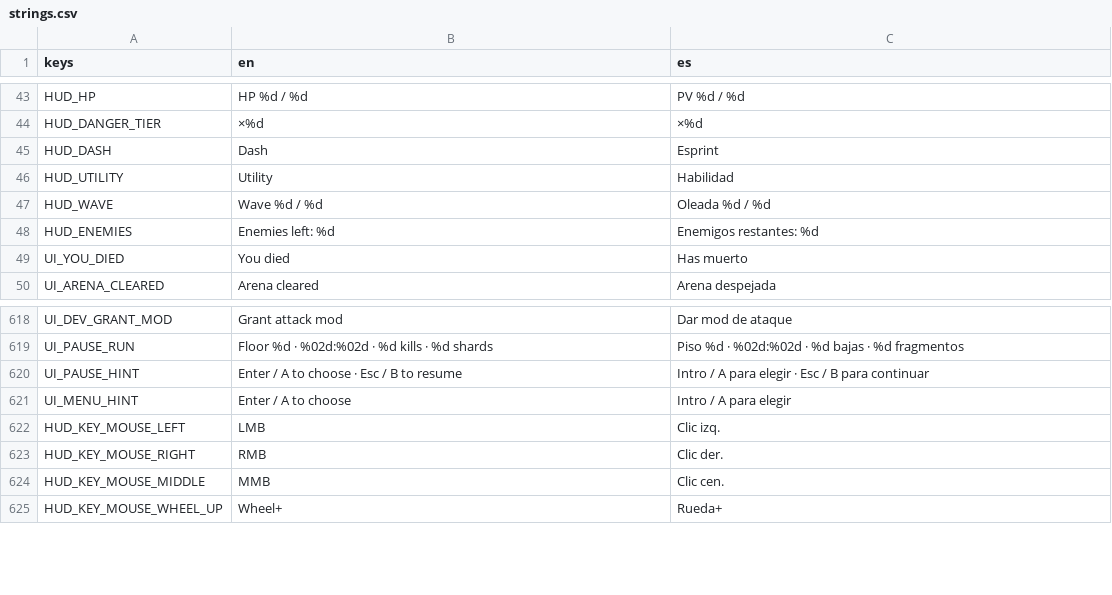
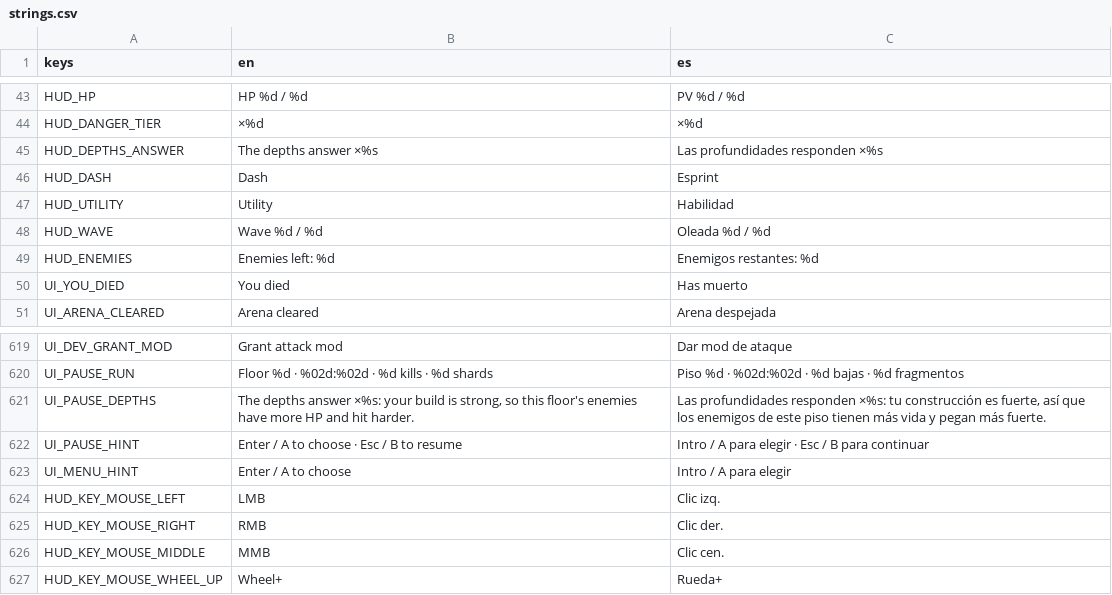
Before and after one commit to riusprime/zero-depth, a CSV file: locale/strings.csv, drawn as a sheet; only a part is shown, gaps mark what is left out.

```diff
--- a/locale/strings.csv
+++ b/locale/strings.csv
@@ -44,2 +44,3 @@ HUD_HP,HP %d / %d,PV %d / %d
 HUD_DANGER_TIER,×%d,×%d
+HUD_DEPTHS_ANSWER,The depths answer ×%s,Las profundidades responden ×%s
 HUD_DASH,Dash,Esprint
@@ -619,2 +620,3 @@ UI_DEV_GRANT_MOD,Grant attack mod,Dar mod de ataque
 UI_PAUSE_RUN,Floor %d · %02d:%02d · %d kills · %d shards,Piso %d · %02d:%02d · %d bajas · %d fragmentos
+UI_PAUSE_DEPTHS,"The depths answer ×%s: your build is strong, so this floor's enemies have more HP and hit harder.","Las profundidades responden ×%s: tu construcción es fuerte, así que los enemigos de este piso tienen más vida y pegan más fuerte."
 UI_PAUSE_HINT,Enter / A to choose · Esc / B to resume,Intro / A para elegir · Esc / B para continuar
```
Also changed, not shown: 19 other files.
